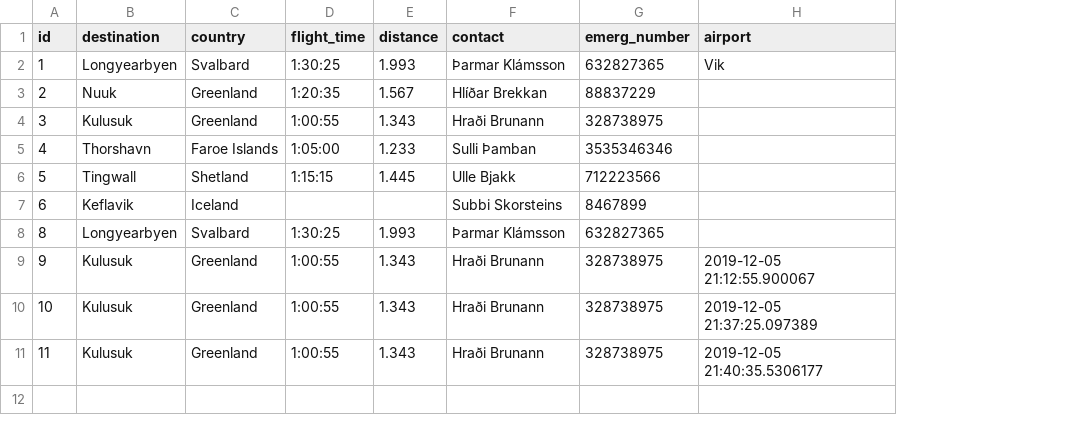
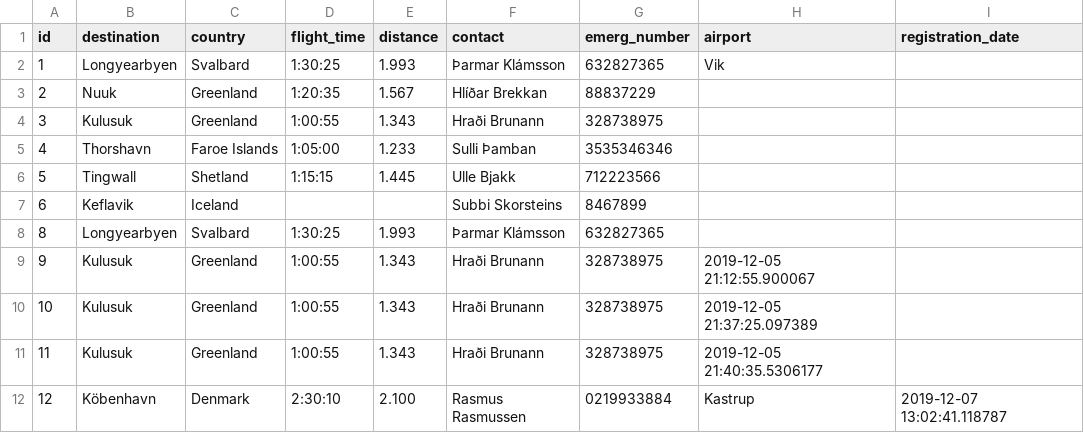
Before and after one commit to heidars19/3ja-vikna-verkefni, a CSV file: program_code/Data/Destinations.csv, drawn as a sheet; the diff names each change by its address in the sheet, - before the commit and + after, or states it on an @@ line.

```diff
--- a/program_code/Data/Destinations.csv
+++ b/program_code/Data/Destinations.csv
+column I (registration_date), empty
+row 12: 12 | Köbenhavn | Denmark | 2:30:10 | 2.100 | Rasmus Rasmussen | 0219933884 | Kastrup | 2019-12-07 13:02:41.118787
```
Also changed, not shown: program_code/Data/Airplane.csv, 8 other files.
